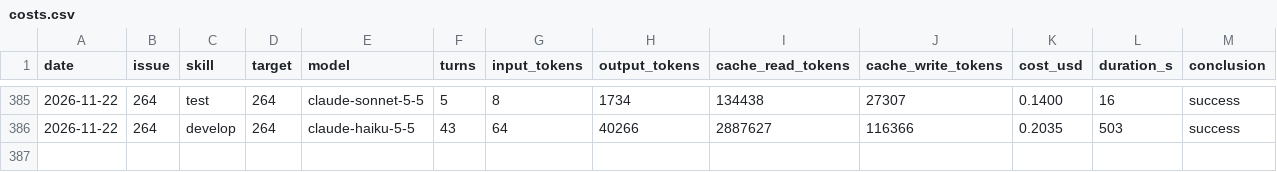
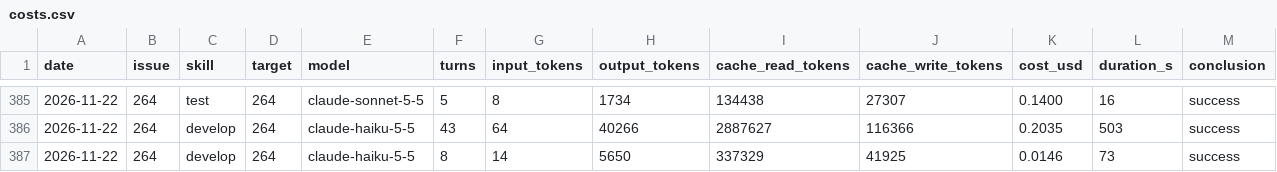
Before and after one commit to erikhayry/tusch, a CSV file: costs.csv, drawn as a sheet; only a part is shown, gaps mark what is left out; rows hold the shown columns only; the diff names each change by its address in the sheet, - before the commit and + after, or states it on an @@ line.

```diff
--- a/costs.csv
+++ b/costs.csv
+row 387: 2026-11-22 | 264 | develop | 264 | claude-haiku-5-5 | 8 | 14 | 5650 | 337329 | 41925 | 0.0146 | 73 | success
```
